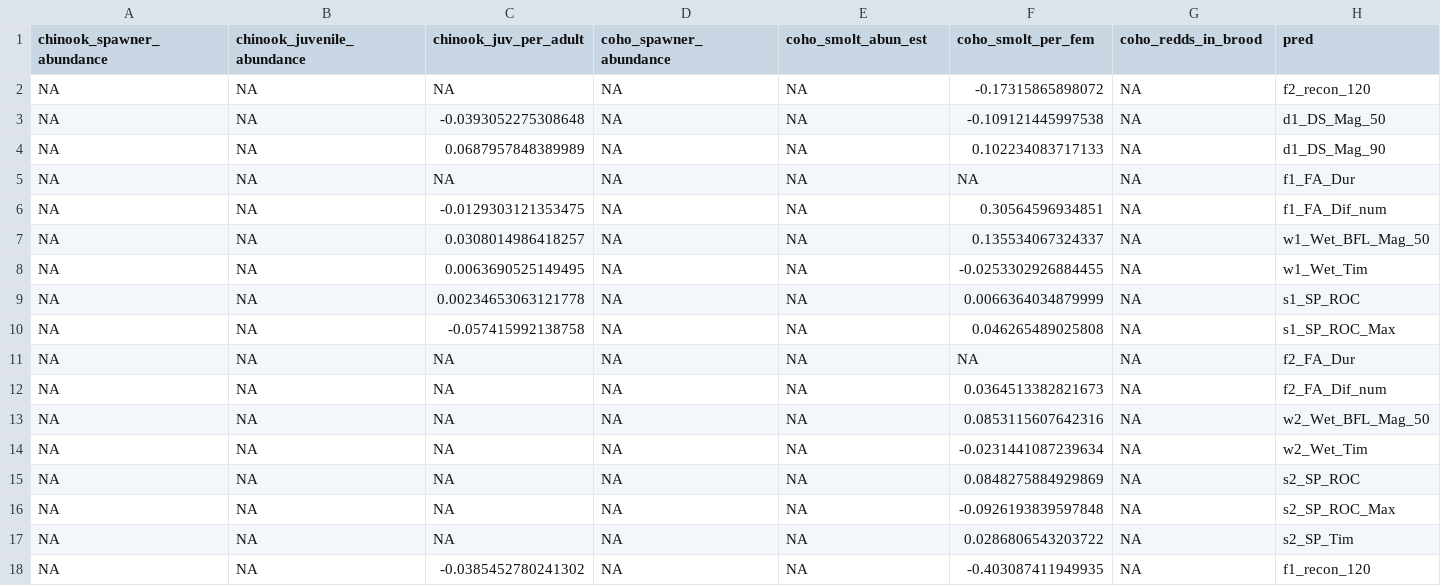
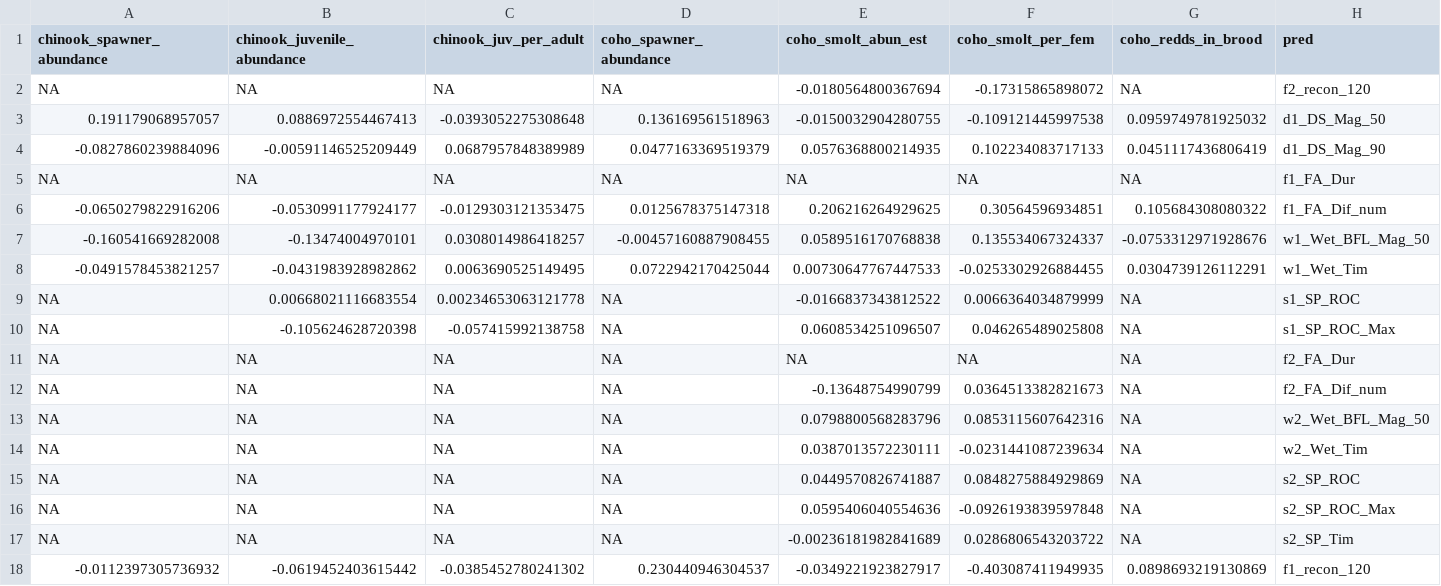
Before and after one commit to cmkouba/Fish_hydrometrics_MS, a CSV file: Data/single cov marss coefs.csv, drawn as a sheet.

```diff
--- a/Data/single cov marss coefs.csv
+++ b/Data/single cov marss coefs.csv
@@ -1,18 +1,18 @@
 "chinook_spawner_abundance","chinook_juvenile_abundance","chinook_juv_per_adult","coho_spawner_abundance","coho_smolt_abun_est","coho_smolt_per_fem","coho_redds_in_brood","pred"
-NA,NA,NA,NA,NA,-0.17315865898072,NA,"f2_recon_120"
-NA,NA,-0.0393052275308648,NA,NA,-0.109121445997538,NA,"d1_DS_Mag_50"
-NA,NA,0.0687957848389989,NA,NA,0.102234083717133,NA,"d1_DS_Mag_90"
+NA,NA,NA,NA,-0.0180564800367694,-0.17315865898072,NA,"f2_recon_120"
+0.191179068957057,0.0886972554467413,-0.0393052275308648,0.136169561518963,-0.0150032904280755,-0.109121445997538,0.0959749781925032,"d1_DS_Mag_50"
+-0.0827860239884096,-0.00591146525209449,0.0687957848389989,0.0477163369519379,0.0576368800214935,0.102234083717133,0.0451117436806419,"d1_DS_Mag_90"
 NA,NA,NA,NA,NA,NA,NA,"f1_FA_Dur"
-NA,NA,-0.0129303121353475,NA,NA,0.30564596934851,NA,"f1_FA_Dif_num"
-NA,NA,0.0308014986418257,NA,NA,0.135534067324337,NA,"w1_Wet_BFL_Mag_50"
-NA,NA,0.0063690525149495,NA,NA,-0.0253302926884455,NA,"w1_Wet_Tim"
-NA,NA,0.00234653063121778,NA,NA,0.0066364034879999,NA,"s1_SP_ROC"
-NA,NA,-0.057415992138758,NA,NA,0.046265489025808,NA,"s1_SP_ROC_Max"
+-0.0650279822916206,-0.0530991177924177,-0.0129303121353475,0.0125678375147318,0.206216264929625,0.30564596934851,0.105684308080322,"f1_FA_Dif_num"
+-0.160541669282008,-0.13474004970101,0.0308014986418257,-0.00457160887908455,0.0589516170768838,0.135534067324337,-0.0753312971928676,"w1_Wet_BFL_Mag_50"
+-0.0491578453821257,-0.0431983928982862,0.0063690525149495,0.0722942170425044,0.00730647767447533,-0.0253302926884455,0.0304739126112291,"w1_Wet_Tim"
+NA,0.00668021116683554,0.00234653063121778,NA,-0.0166837343812522,0.0066364034879999,NA,"s1_SP_ROC"
+NA,-0.105624628720398,-0.057415992138758,NA,0.0608534251096507,0.046265489025808,NA,"s1_SP_ROC_Max"
 NA,NA,NA,NA,NA,NA,NA,"f2_FA_Dur"
-NA,NA,NA,NA,NA,0.0364513382821673,NA,"f2_FA_Dif_num"
-NA,NA,NA,NA,NA,0.0853115607642316,NA,"w2_Wet_BFL_Mag_50"
-NA,NA,NA,NA,NA,-0.0231441087239634,NA,"w2_Wet_Tim"
-NA,NA,NA,NA,NA,0.0848275884929869,NA,"s2_SP_ROC"
-NA,NA,NA,NA,NA,-0.0926193839597848,NA,"s2_SP_ROC_Max"
-NA,NA,NA,NA,NA,0.0286806543203722,NA,"s2_SP_Tim"
-NA,NA,-0.0385452780241302,NA,NA,-0.403087411949935,NA,"f1_recon_120"
+NA,NA,NA,NA,-0.13648754990799,0.0364513382821673,NA,"f2_FA_Dif_num"
+NA,NA,NA,NA,0.0798800568283796,0.0853115607642316,NA,"w2_Wet_BFL_Mag_50"
+NA,NA,NA,NA,0.0387013572230111,-0.0231441087239634,NA,"w2_Wet_Tim"
+NA,NA,NA,NA,0.0449570826741887,0.0848275884929869,NA,"s2_SP_ROC"
+NA,NA,NA,NA,0.0595406040554636,-0.0926193839597848,NA,"s2_SP_ROC_Max"
+NA,NA,NA,NA,-0.00236181982841689,0.0286806543203722,NA,"s2_SP_Tim"
+-0.0112397305736932,-0.0619452403615442,-0.0385452780241302,0.230440946304537,-0.0349221923827917,-0.403087411949935,0.0898693219130869,"f1_recon_120"
```
Also changed, not shown: Data/single cov MARSS AICc tab.csv, 10 other files.
